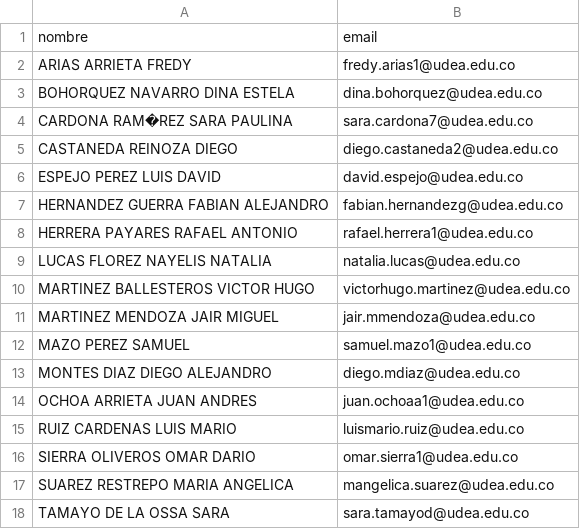
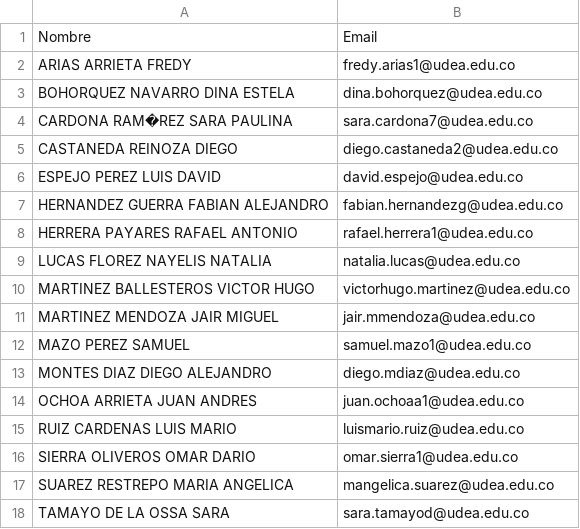
Before and after one commit to marco-canas/groups_list, a CSV file: fund_math.csv, drawn as a sheet.

```diff
--- a/fund_math.csv
+++ b/fund_math.csv
@@ -1,2 +1,2 @@
-nombre,email
+Nombre,Email
 ARIAS ARRIETA FREDY,fredy.arias1@udea.edu.co
```
Also changed, not shown: 1 other file.
